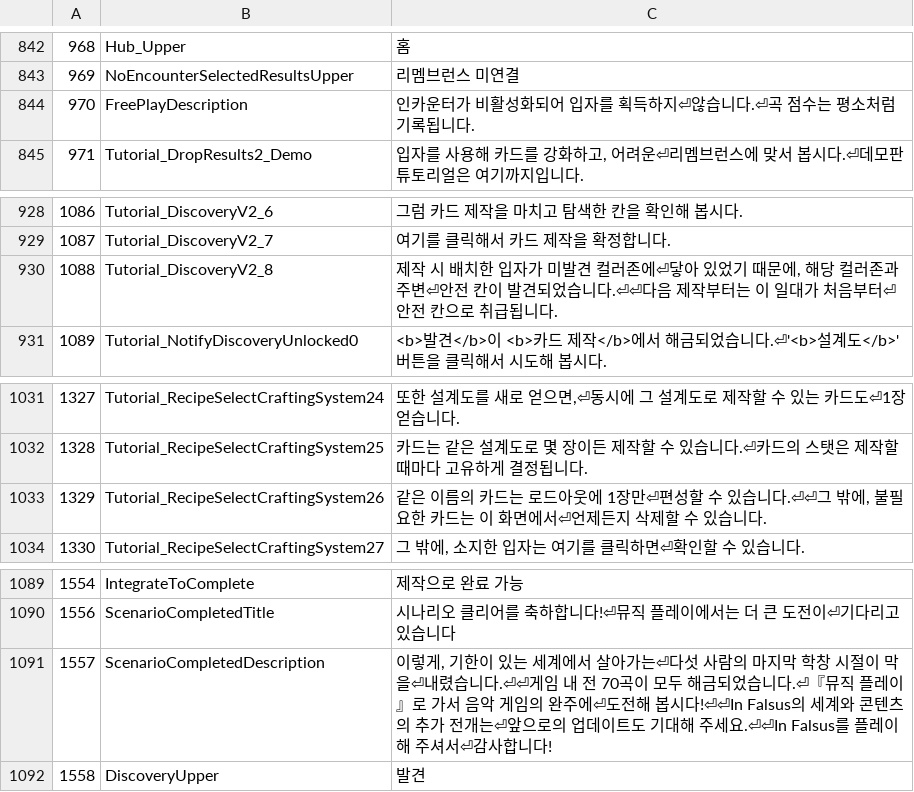
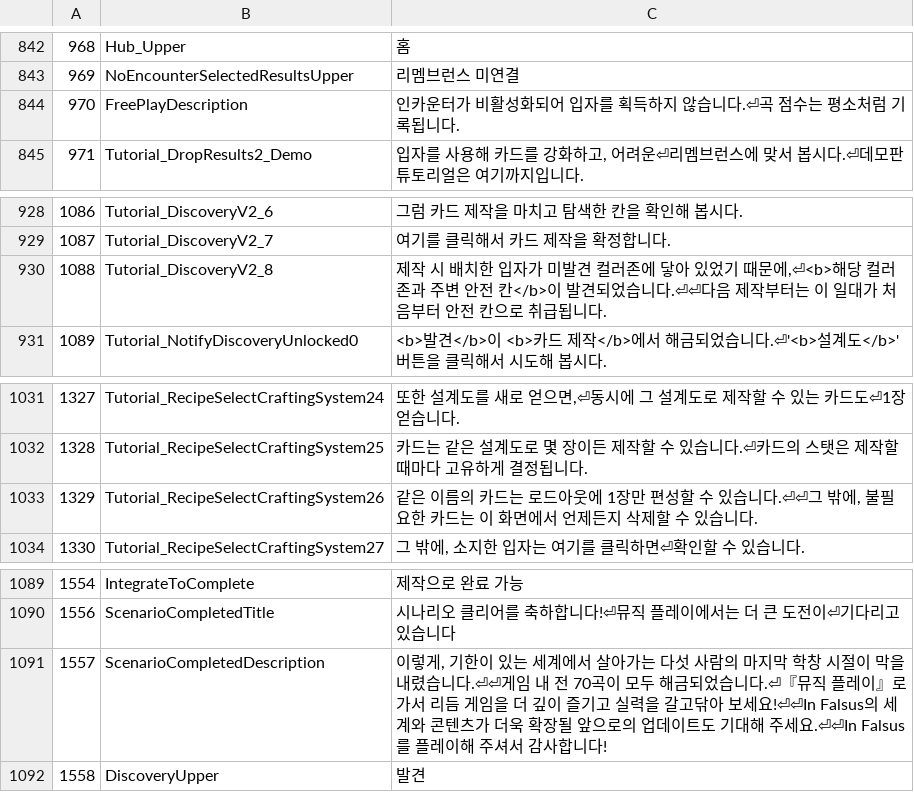
Before and after one commit to meldavy/infalsus-kr-patch, a TSV file: translation/ui_strings.tsv, drawn as a sheet; only a part is shown, gaps mark what is left out; the diff covers the shown part only.

```diff
--- a/translation/ui_strings.tsv
+++ b/translation/ui_strings.tsv
@@ -843,3 +843,3 @@
 969	NoEncounterSelectedResultsUpper	리멤브런스 미연결
-970	FreePlayDescription	인카운터가 비활성화되어 입자를 획득하지⏎않습니다.⏎곡 점수는 평소처럼 기록됩니다.
+970	FreePlayDescription	인카운터가 비활성화되어 입자를 획득하지 않습니다.⏎곡 점수는 평소처럼 기록됩니다.
 971	Tutorial_DropResults2_Demo	입자를 사용해 카드를 강화하고, 어려운⏎리멤브런스에 맞서 봅시다.⏎데모판 튜토리얼은 여기까지입니다.
@@ -929,3 +929,3 @@
 1087	Tutorial_DiscoveryV2_7	여기를 클릭해서 카드 제작을 확정합니다.
-1088	Tutorial_DiscoveryV2_8	제작 시 배치한 입자가 미발견 컬러존에⏎닿아 있었기 때문에, 해당 컬러존과 주변⏎안전 칸이 발견되었습니다.⏎⏎다음 제작부터는 이 일대가 처음부터⏎안전 칸으로 취급됩니다.
+1088	Tutorial_DiscoveryV2_8	제작 시 배치한 입자가 미발견 컬러존에 닿아 있었기 때문에,⏎<b>해당 컬러존과 주변 안전 칸</b>이 발견되었습니다.⏎⏎다음 제작부터는 이 일대가 처음부터 안전 칸으로 취급됩니다.
 1089	Tutorial_NotifyDiscoveryUnlocked0	<b>발견</b>이 <b>카드 제작</b>에서 해금되었습니다.⏎'<b>설계도</b>' 버튼을 클릭해서 시도해 봅시다.
@@ -1032,3 +1032,3 @@
 1328	Tutorial_RecipeSelectCraftingSystem25	카드는 같은 설계도로 몇 장이든 제작할 수 있습니다.⏎카드의 스탯은 제작할 때마다 고유하게 결정됩니다.
-1329	Tutorial_RecipeSelectCraftingSystem26	같은 이름의 카드는 로드아웃에 1장만⏎편성할 수 있습니다.⏎⏎그 밖에, 불필요한 카드는 이 화면에서⏎언제든지 삭제할 수 있습니다.
+1329	Tutorial_RecipeSelectCraftingSystem26	같은 이름의 카드는 로드아웃에 1장만 편성할 수 있습니다.⏎⏎그 밖에, 불필요한 카드는 이 화면에서 언제든지 삭제할 수 있습니다.
 1330	Tutorial_RecipeSelectCraftingSystem27	그 밖에, 소지한 입자는 여기를 클릭하면⏎확인할 수 있습니다.
@@ -1090,3 +1090,3 @@
 1556	ScenarioCompletedTitle	시나리오 클리어를 축하합니다!⏎뮤직 플레이에서는 더 큰 도전이⏎기다리고 있습니다
-1557	ScenarioCompletedDescription	이렇게, 기한이 있는 세계에서 살아가는⏎다섯 사람의 마지막 학창 시절이 막을⏎내렸습니다.⏎⏎게임 내 전 70곡이 모두 해금되었습니다.⏎『뮤직 플레이』로 가서 음악 게임의 완주에⏎도전해 봅시다!⏎⏎In Falsus의 세계와 콘텐츠의 추가 전개는⏎앞으로의 업데이트도 기대해 주세요.⏎⏎In Falsus를 플레이해 주셔서⏎감사합니다!
+1557	ScenarioCompletedDescription	이렇게, 기한이 있는 세계에서 살아가는 다섯 사람의 마지막 학창 시절이 막을 내렸습니다.⏎⏎게임 내 전 70곡이 모두 해금되었습니다.⏎『뮤직 플레이』로 가서 리듬 게임을 더 깊이 즐기고 실력을 갈고닦아 보세요!⏎⏎In Falsus의 세계와 콘텐츠가 더욱 확장될 앞으로의 업데이트도 기대해 주세요.⏎⏎In Falsus를 플레이해 주셔서 감사합니다!
 1558	DiscoveryUpper	발견
```
Also changed, not shown: 7 edited cells elsewhere in this file.
